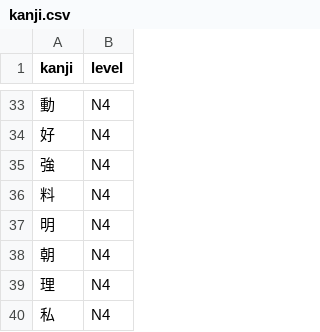
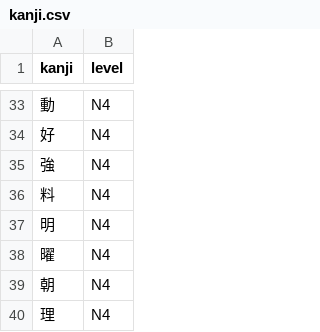
Before and after one commit to macanudo527/vocab-guard, a CSV file: lists/sample/kanji.csv, drawn as a sheet; only a part is shown, gaps mark what is left out; the shorter side is filled out with more unchanged rows.

```diff
--- a/lists/sample/kanji.csv
+++ b/lists/sample/kanji.csv
@@ -37,2 +37,3 @@ kanji,level
 明,N4
+曜,N4
 朝,N4
```
Also changed, not shown: lists/sample/vocab.csv, 4 other files.
